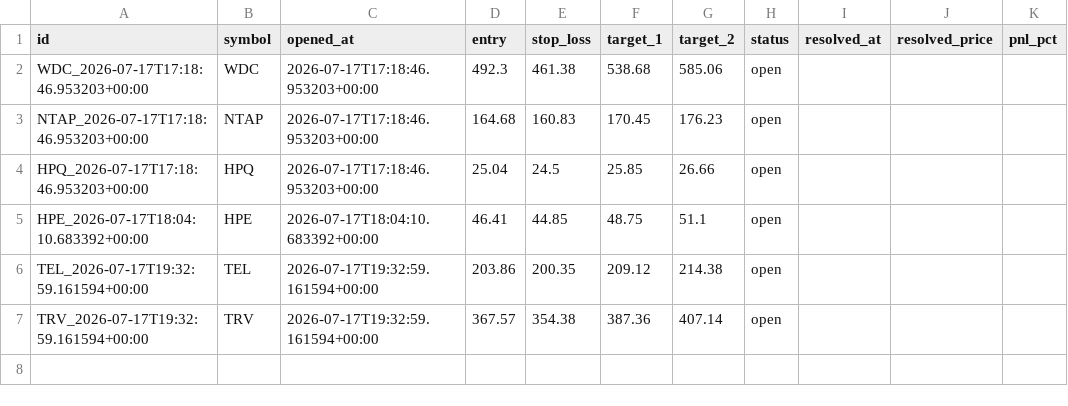
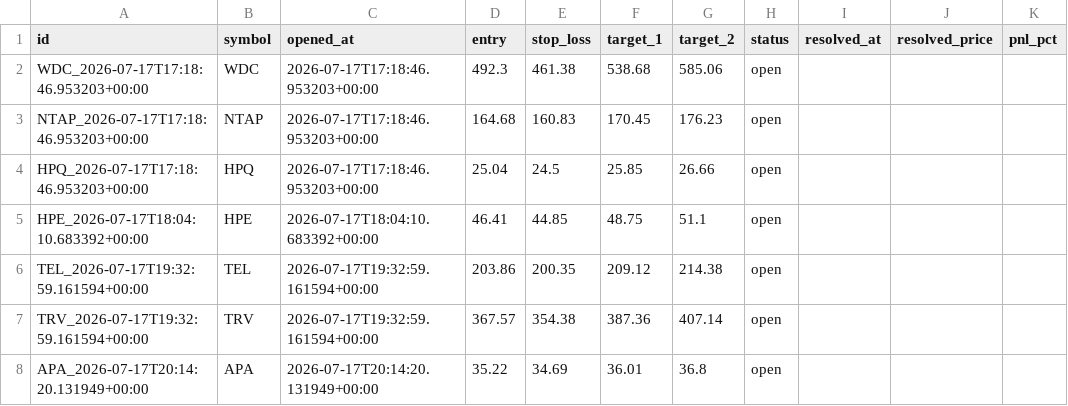
Before and after one commit to luiswolny-dot/Trading-Gehirn, a CSV file: data/recommendations_log.csv, drawn as a sheet; the diff names each change by its address in the sheet, - before the commit and + after, or states it on an @@ line.

```diff
--- a/data/recommendations_log.csv
+++ b/data/recommendations_log.csv
+row 8: APA_2026-07-17T20:14:20.131949+00:00 | APA | 2026-07-17T20:14:20.131949+00:00 | 35.22 | 34.69 | 36.01 | 36.8 | open
```
Also changed, not shown: 5 other files.
